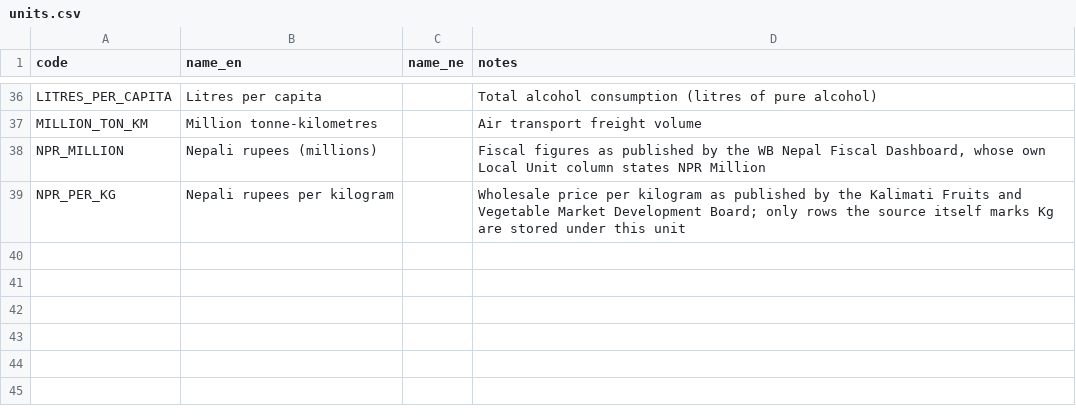
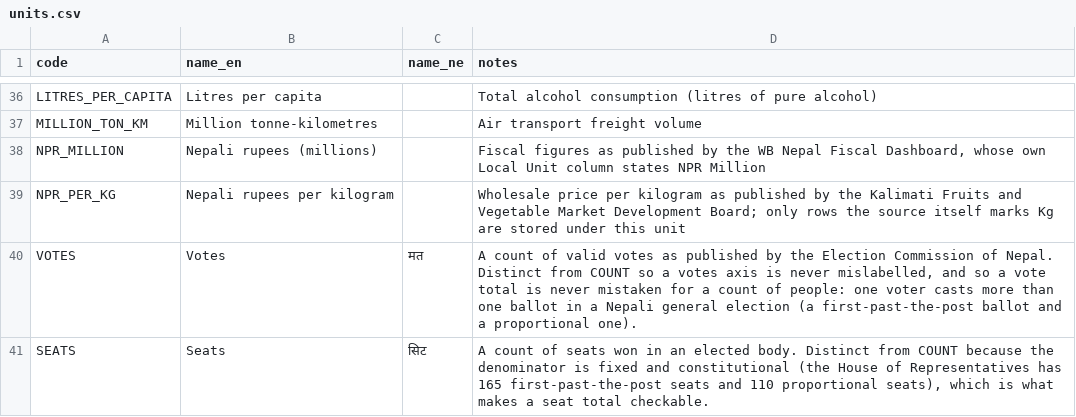
Before and after one commit to indragiri-ai/Nepal_data_base_project, a CSV file: db/seeds/units.csv, drawn as a sheet; only a part is shown, gaps mark what is left out.

```diff
--- a/db/seeds/units.csv
+++ b/db/seeds/units.csv
@@ -39 +39,3 @@ NPR_MILLION,Nepali rupees (millions),,"Fiscal figures as published by the WB Nep
 NPR_PER_KG,Nepali rupees per kilogram,,"Wholesale price per kilogram as published by the Kalimati Fruits and Vegetable Market Development Board; only rows the source itself marks Kg are stored under this unit"
+VOTES,Votes,मत,"A count of valid votes as published by the Election Commission of Nepal. Distinct from COUNT so a votes axis is never mislabelled, and so a vote total is never mistaken for a count of people: one voter casts more than one ballot in a Nepali general election (a first-past-the-post ballot and a proportional one)."
+SEATS,Seats,सिट,"A count of seats won in an elected body. Distinct from COUNT because the denominator is fixed and constitutional (the House of Representatives has 165 first-past-the-post seats and 110 proportional seats), which is what makes a seat total checkable."
```
Also changed, not shown: 10 other files.
